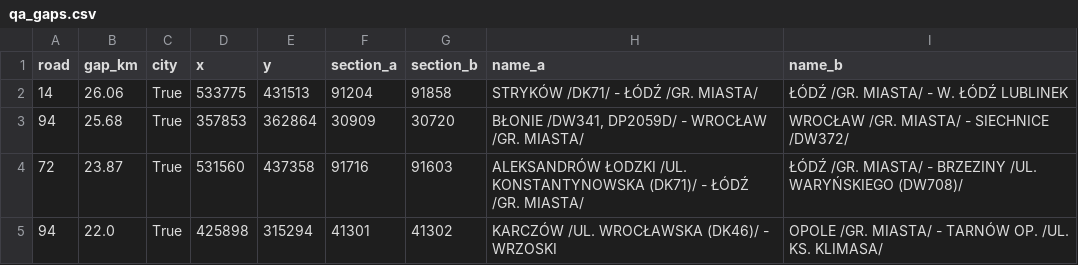
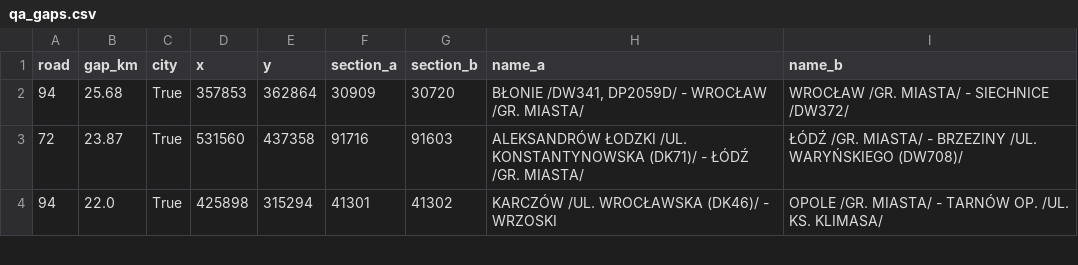
Before and after one commit to jacgeborys/gpr, a CSV file: output/qa_gaps.csv, drawn as a sheet; only a part is shown; the diff names each change by its address in the sheet, - before the commit and + after, or states it on an @@ line.

```diff
--- a/output/qa_gaps.csv
+++ b/output/qa_gaps.csv
-row 2: 14 | 26.06 | True | 533775 | 431513 | 91204 | 91858 | STRYKÓW /DK71/ - ŁÓDŹ /GR. MIASTA/ | ŁÓDŹ /GR. MIASTA/ - W. ŁÓDŹ LUBLINEK
```
Also changed, not shown: 17 other files.
